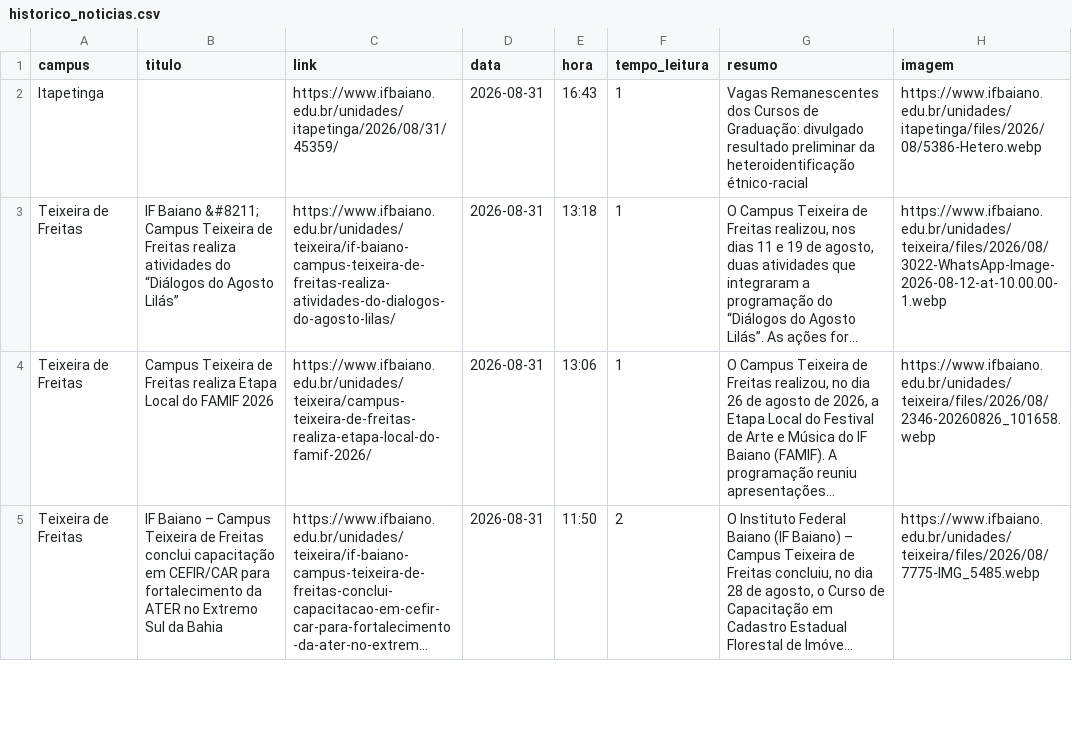
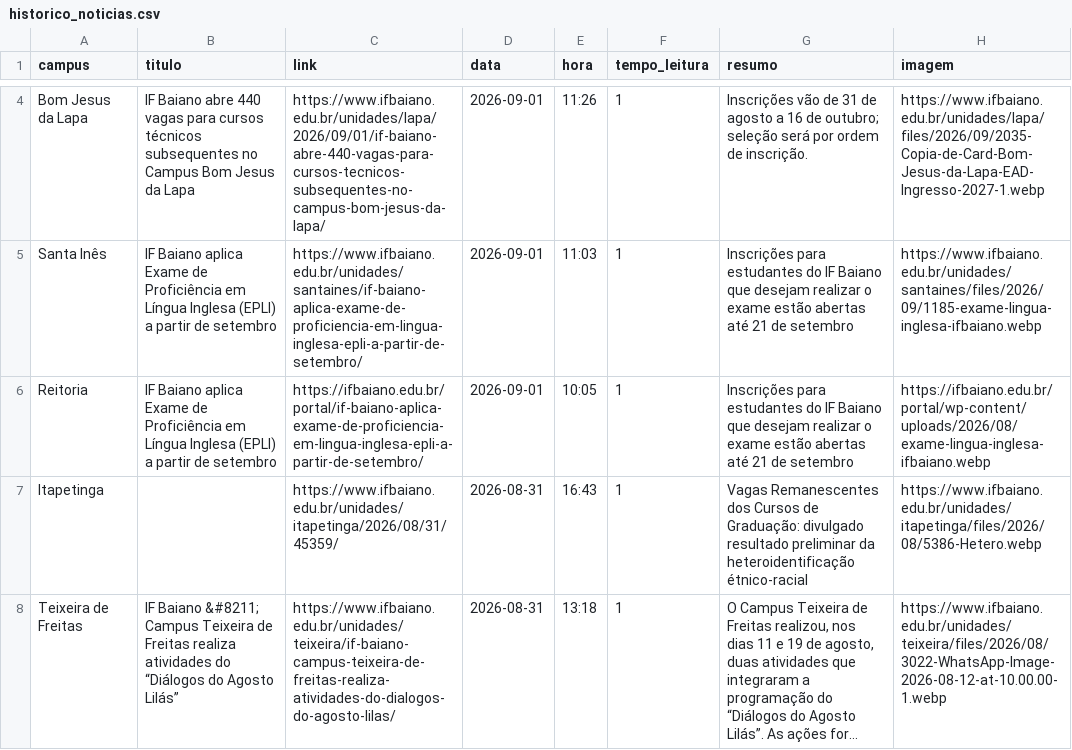
Before and after one commit to ascomifbaiano/jornal-bembaiano, a CSV file: data/historico_noticias.csv, drawn as a sheet; only a part is shown, gaps mark what is left out; the shorter side is filled out with more unchanged rows; long unchanged cells end in …; the diff covers the shown part only; the diff names each change by its address in the sheet, - before the commit and + after, or states it on an @@ line.

```diff
--- a/data/historico_noticias.csv
+++ b/data/historico_noticias.csv
+row 4: Bom Jesus da Lapa | IF Baiano abre 440 vagas para cursos técnicos subsequentes no Campus Bom Jesus da Lapa | https://www.ifbaiano.edu.br/unidades/lapa/2026/09/01/if-baiano-abre-440-vagas-para-cursos-tecnicos-subsequentes-no-campus-bom-jesus-da-lapa/ | 2026-09-01 | 11:26 | 1 | Inscrições vão de 31 de agosto a 16 de outubro; seleção será por ordem de inscrição. | https://www.ifbaiano.edu.br/unidades/lapa/files/2026/09/2035-Copia-de-Card-Bom-Jesus-da-Lapa-EAD-Ingresso-2027-1.webp
+row 5: Santa Inês | IF Baiano aplica Exame de Proficiência em Língua Inglesa (EPLI) a partir de setembro | https://www.ifbaiano.edu.br/unidades/santaines/if-baiano-aplica-exame-de-proficiencia-em-lingua-inglesa-epli-a-partir-de-setembro/ | 2026-09-01 | 11:03 | 1 | Inscrições para estudantes do IF Baiano que desejam realizar o exame estão abertas até 21 de setembro | https://www.ifbaiano.edu.br/unidades/santaines/files/2026/09/1185-exame-lingua-inglesa-ifbaiano.webp
+row 6: Reitoria | IF Baiano aplica Exame de Proficiência em Língua Inglesa (EPLI) a partir de setembro | https://ifbaiano.edu.br/portal/if-baiano-aplica-exame-de-proficiencia-em-lingua-inglesa-epli-a-partir-de-setembro/ | 2026-09-01 | 10:05 | 1 | Inscrições para estudantes do IF Baiano que desejam realizar o exame estão abertas até 21 de setembro | https://ifbaiano.edu.br/portal/wp-content/uploads/2026/08/exame-lingua-inglesa-ifbaiano.webp
```
Also changed, not shown: 2 added rows and 3 removed rows elsewhere in this file.
